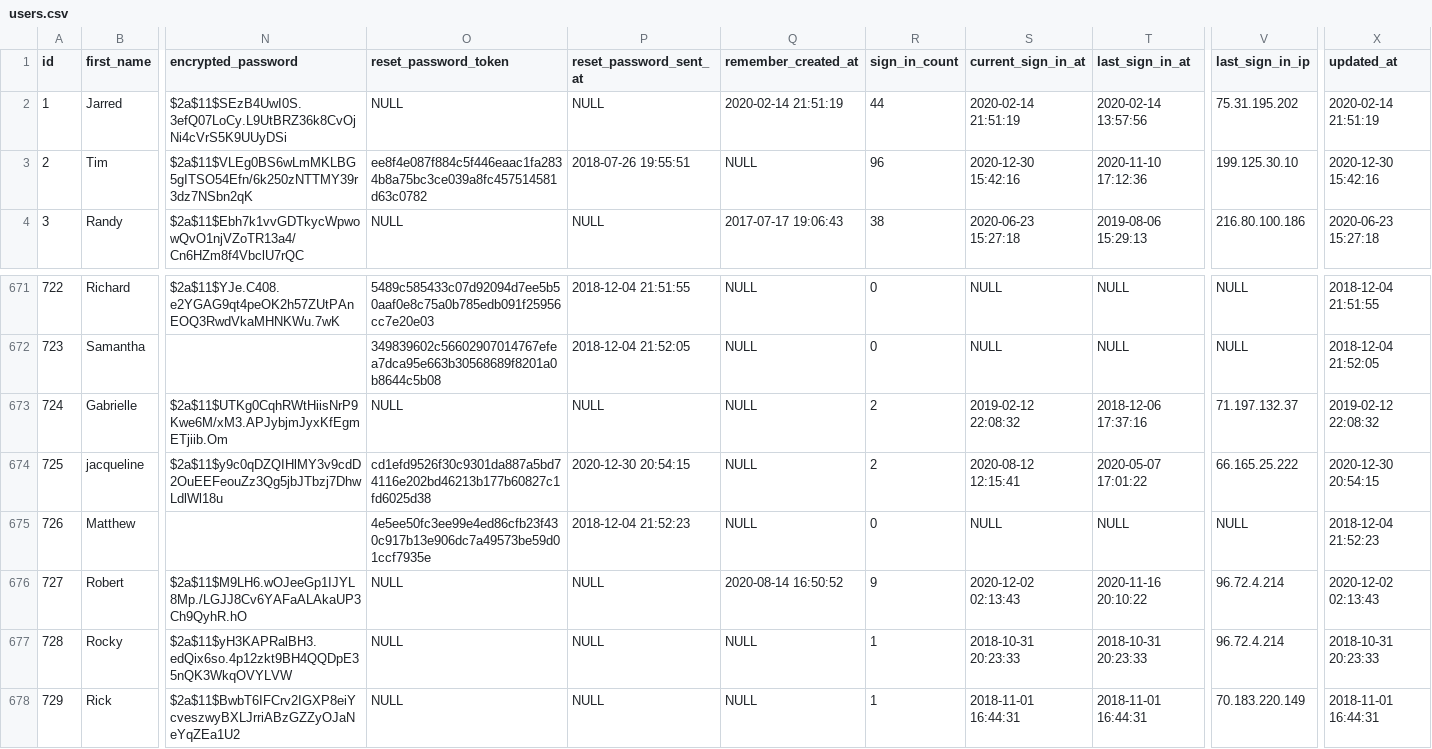
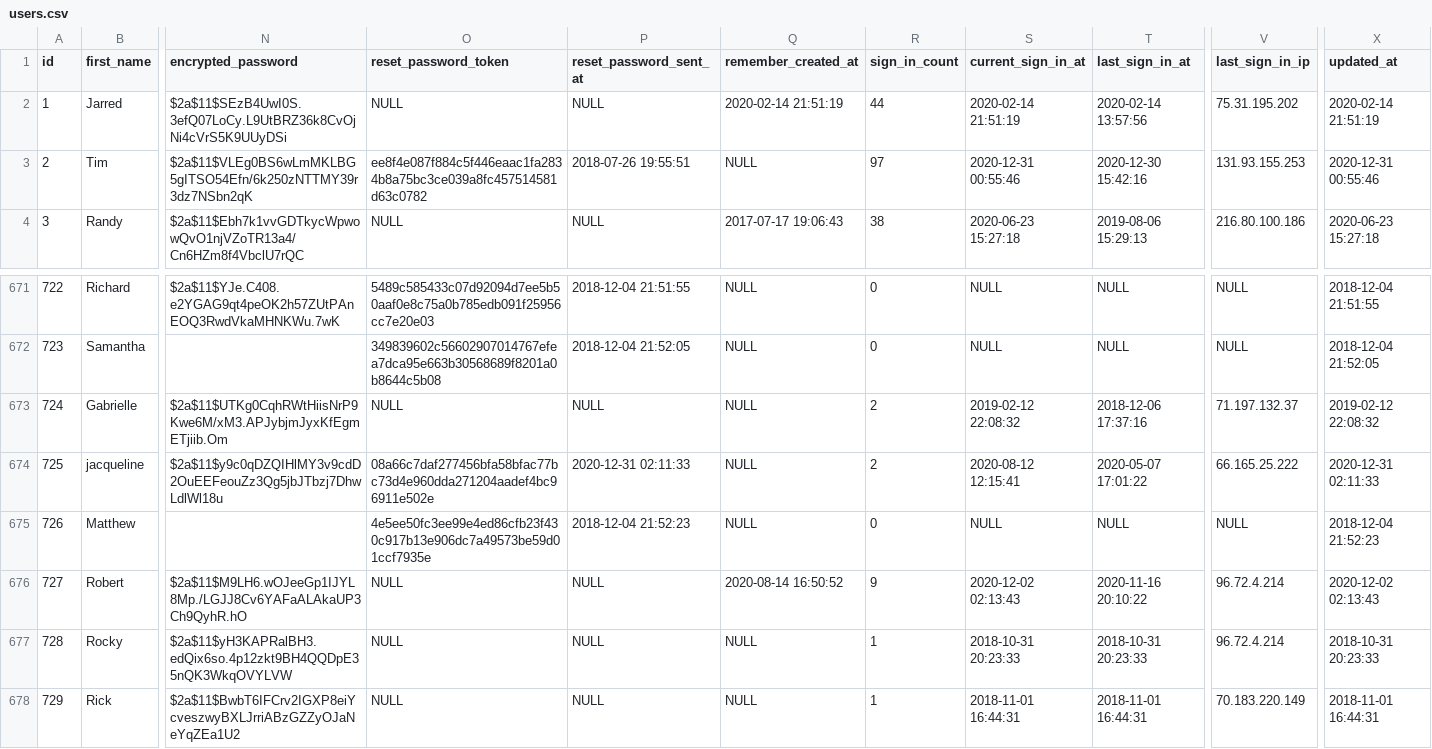
Before and after one commit to timgut/marketing-toolkit, a CSV file: db/paperclip/data/users.csv, drawn as a sheet; only a part is shown, gaps mark what is left out; the diff names each change by its address in the sheet, - before the commit and + after, or states it on an @@ line.

```diff
--- a/db/paperclip/data/users.csv
+++ b/db/paperclip/data/users.csv
-R3 (sign_in_count): 96
+R3 (sign_in_count): 97
-S3 (current_sign_in_at): 2020-12-30 15:42:16
+S3 (current_sign_in_at): 2020-12-31 00:55:46
-T3 (last_sign_in_at): 2020-11-10 17:12:36
+T3 (last_sign_in_at): 2020-12-30 15:42:16
-V3 (last_sign_in_ip): 199.125.30.10
+V3 (last_sign_in_ip): 131.93.155.253
-X3 (updated_at): 2020-12-30 15:42:16
+X3 (updated_at): 2020-12-31 00:55:46
-O674 (reset_password_token): cd1efd9526f30c9301da887a5bd74116e202bd46213b177b60827c1fd6025d38
+O674 (reset_password_token): 08a66c7daf277456bfa58bfac77bc73d4e960dda271204aadef4bc96911e502e
-P674 (reset_password_sent_at): 2020-12-30 20:54:15
+P674 (reset_password_sent_at): 2020-12-31 02:11:33
-X674 (updated_at): 2020-12-30 20:54:15
+X674 (updated_at): 2020-12-31 02:11:33
```
Also changed, not shown: db/paperclip/data/image_urls.csv, db/paperclip/data/images_users.csv, 4 other files.
